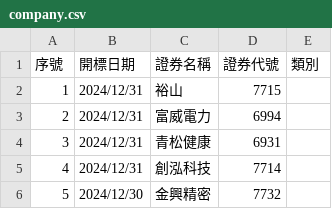
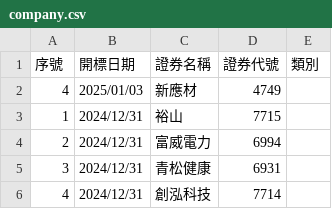
Before and after one commit to wenchiehlee/twstock, a CSV file: company.csv, drawn as a sheet; only a part is shown; the shorter side is filled out with more unchanged rows; the diff names each change by its address in the sheet, - before the commit and + after, or states it on an @@ line.

```diff
--- a/company.csv
+++ b/company.csv
+row 2: 4 | 2025/01/03 | 新應材 | 4749
```
